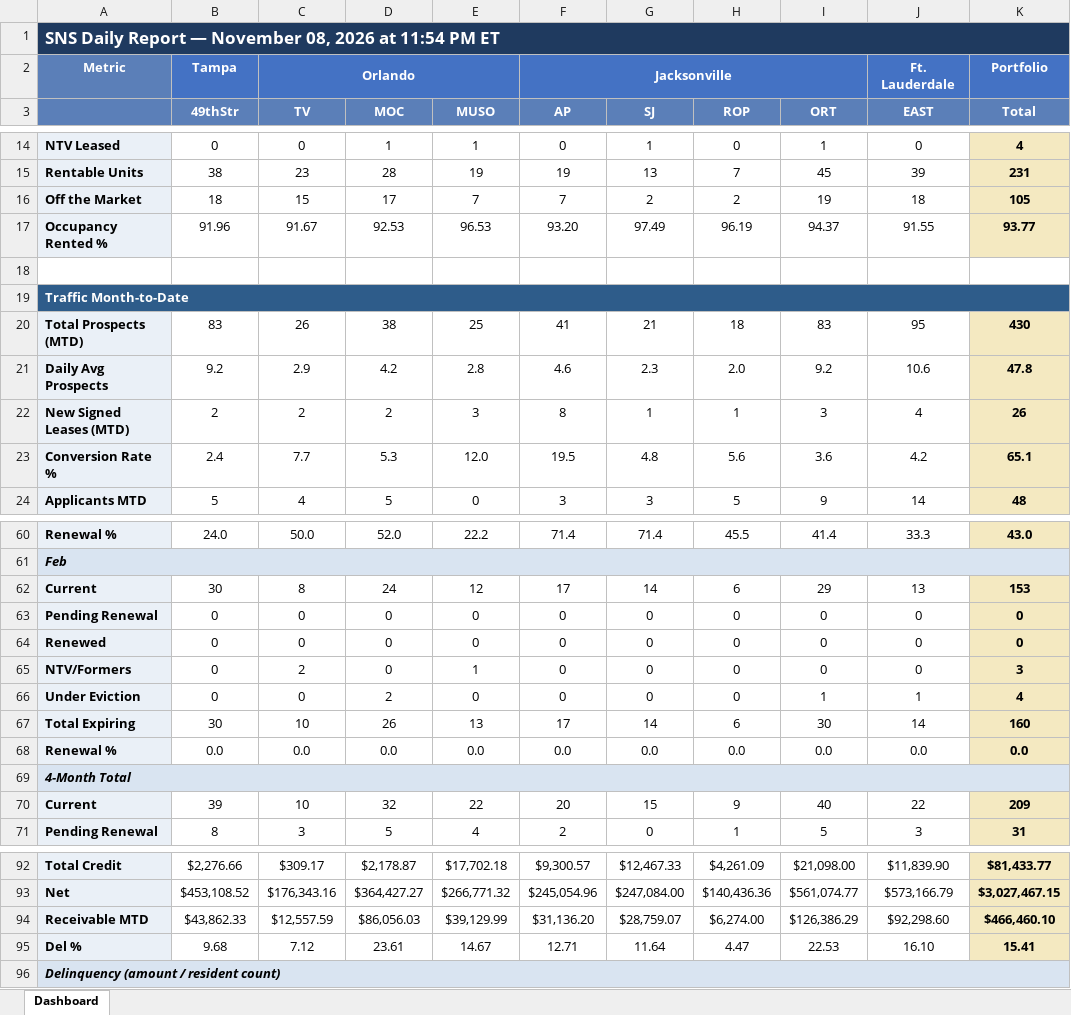
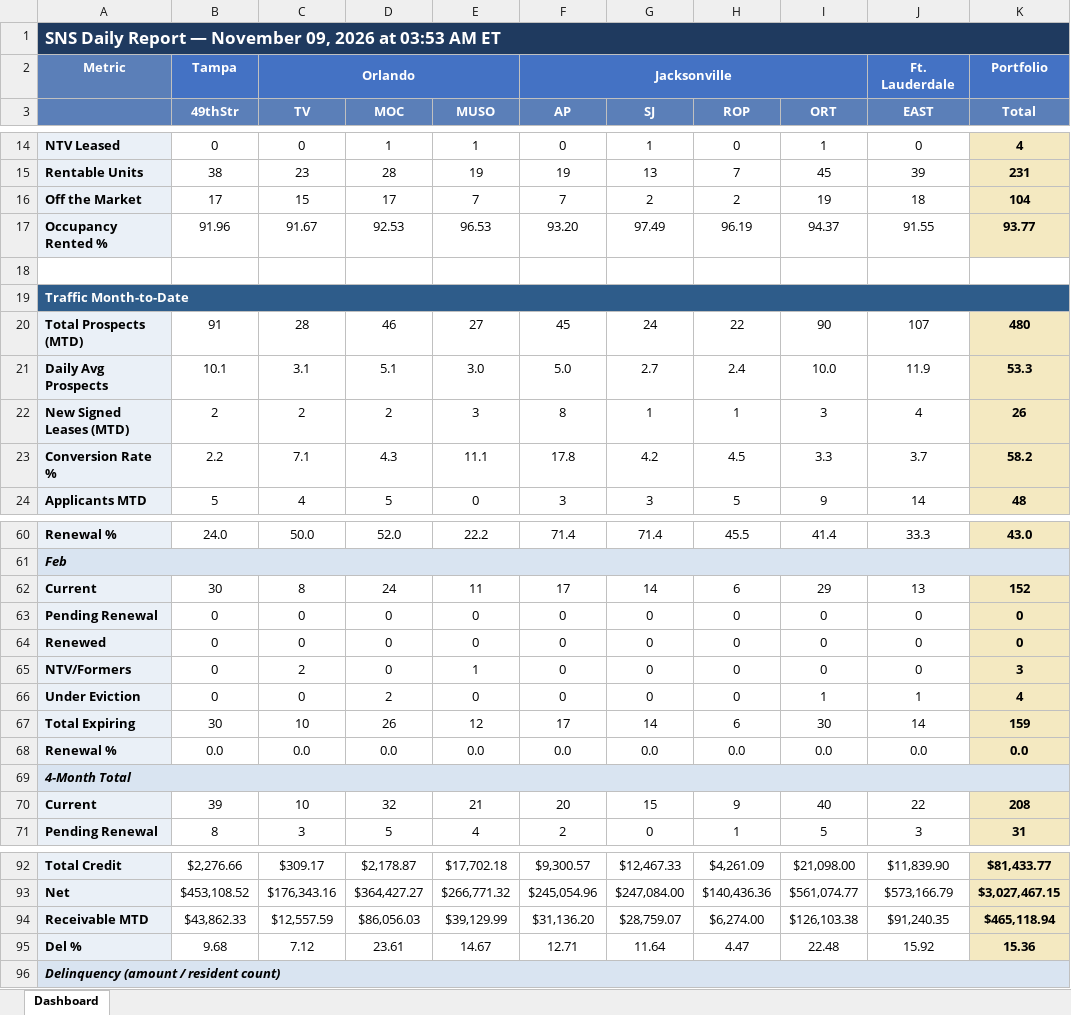
Before and after one commit to ymi-flowing/sns-daily-report, an Excel workbook: dashboard.xlsx, sheet Dashboard, drawn as a sheet; only a part is shown, gaps mark what is left out; values as stored, in another font and other column widths than the file's, no borders; removed rows and columns are numbered as before the commit, all else as after; the diff covers the shown part only; the diff names each change by its address in the sheet, - before the commit and + after, or states it on an @@ line.

```diff
--- a/dashboard.xlsx (sheet Dashboard)
+++ b/dashboard.xlsx (sheet Dashboard)
-A1: …— November 08, 2026 at 11:54 PM ET
+A1: …— November 09, 2026 at 03:53 AM ET
-B16 (49thStr): 18
+B16 (49thStr): 17
-K16 (Total): 105
+K16 (Total): 104
-row 20: Total Prospects (MTD) | 83 | 26 | 38 | 25 | 41 | 21 | 18 | 83 | 95 | 430
-row 21: Daily Avg Prospects | 9.2 | 2.9 | 4.2 | 2.8 | 4.6 | 2.3 | 2.0 | 9.2 | 10.6 | 47.8
+row 20: Total Prospects (MTD) | 91 | 28 | 46 | 27 | 45 | 24 | 22 | 90 | 107 | 480
+row 21: Daily Avg Prospects | 10.1 | 3.1 | 5.1 | 3.0 | 5.0 | 2.7 | 2.4 | 10.0 | 11.9 | 53.3
-row 23: Conversion Rate % | 2.4 | 7.7 | 5.3 | 12.0 | 19.5 | 4.8 | 5.6 | 3.6 | 4.2 | 65.1
+row 23: Conversion Rate % | 2.2 | 7.1 | 4.3 | 11.1 | 17.8 | 4.2 | 4.5 | 3.3 | 3.7 | 58.2
-E62 (MUSO): 12
+E62 (MUSO): 11
-K62 (Total): 153
+K62 (Total): 152
-E67 (MUSO): 13
+E67 (MUSO): 12
-K67 (Total): 160
+K67 (Total): 159
-E70 (MUSO): 22
+E70 (MUSO): 21
-K70 (Total): 209
+K70 (Total): 208
-I94 (ORT): $126,386.29
+I94 (ORT): $126,103.38
-J94 (EAST): $92,298.60
+J94 (EAST): $91,240.35
-K94 (Total): $466,460.10
+K94 (Total): $465,118.94
-I95 (ORT): 22.53
+I95 (ORT): 22.48
-J95 (EAST): 16.10
+J95 (EAST): 15.92
-K95 (Total): 15.41
+K95 (Total): 15.36
```
Also changed, not shown: 5 edited cells elsewhere in this sheet, 3 other files.
